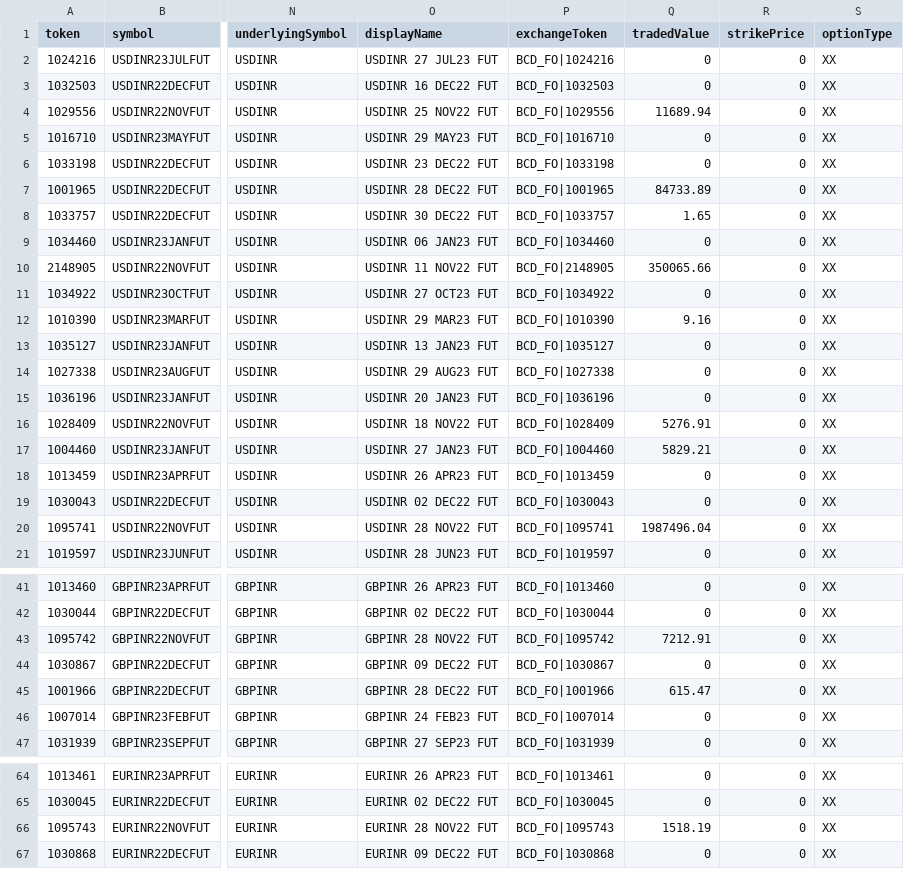
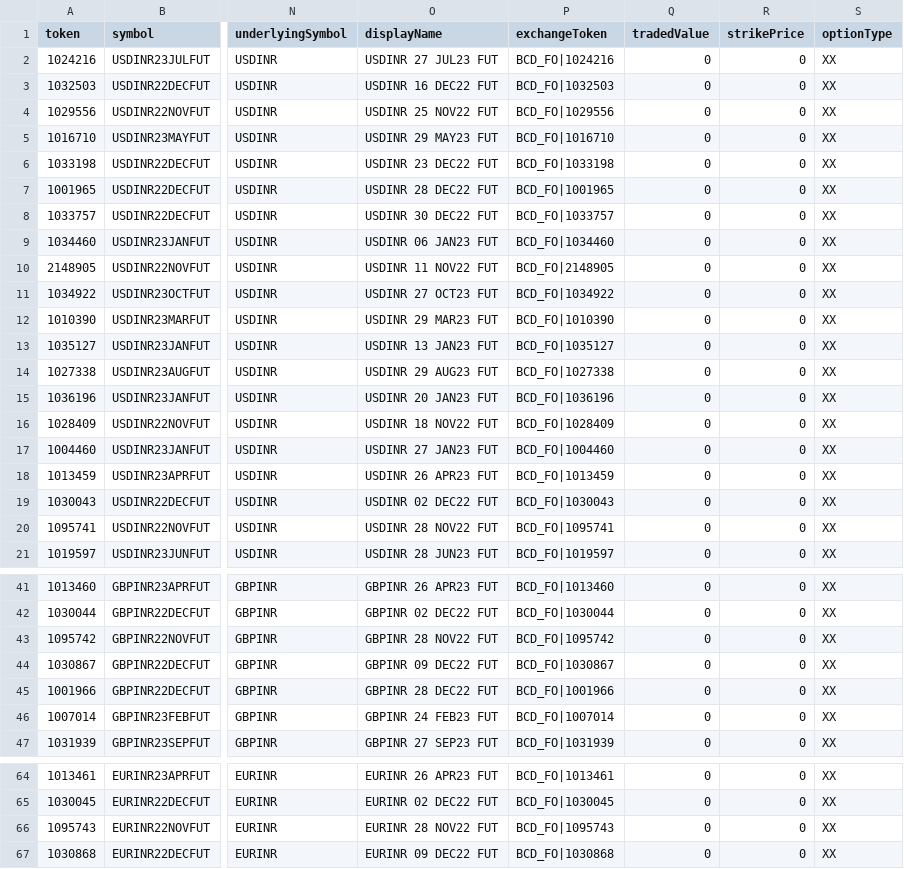
Before and after one commit to TechfaneTechnologies/upstox-master-contracts, a CSV file: csv/BCD.csv, drawn as a sheet; only a part is shown, gaps mark what is left out; the diff covers the shown part only; the diff names each change by its address in the sheet, - before the commit and + after, or states it on an @@ line.

```diff
--- a/csv/BCD.csv
+++ b/csv/BCD.csv
-Q4 (tradedValue): 11689.94
+Q4 (tradedValue): 0
-Q7 (tradedValue): 84733.89
+Q7 (tradedValue): 0
-Q8 (tradedValue): 1.65
+Q8 (tradedValue): 0
-Q10 (tradedValue): 350065.66
+Q10 (tradedValue): 0
-Q12 (tradedValue): 9.16
+Q12 (tradedValue): 0
-Q16 (tradedValue): 5276.91
+Q16 (tradedValue): 0
-Q17 (tradedValue): 5829.21
+Q17 (tradedValue): 0
-Q20 (tradedValue): 1987496.04
+Q20 (tradedValue): 0
-Q43 (tradedValue): 7212.91
+Q43 (tradedValue): 0
-Q45 (tradedValue): 615.47
+Q45 (tradedValue): 0
-Q66 (tradedValue): 1518.19
+Q66 (tradedValue): 0
```
Also changed, not shown: 1 edited cell elsewhere in this file, csv/MCX.csv, 7 other files.
